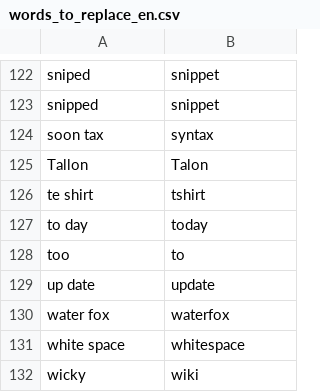
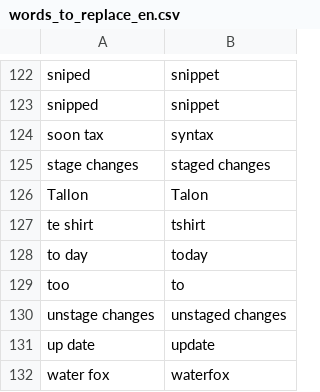
Before and after one commit to AndreasArvidsson/andreas-talon, a CSV file: core/vocabulary/words_to_replace_en.csv, drawn as a sheet; only a part is shown, gaps mark what is left out; the shorter side is filled out with more unchanged rows; the diff names each change by its address in the sheet, - before the commit and + after, or states it on an @@ line.

Commit message:
Update words to replace

```diff
--- a/core/vocabulary/words_to_replace_en.csv
+++ b/core/vocabulary/words_to_replace_en.csv
+row 125: stage changes | staged changes
+row 130: unstage changes | unstaged changes
```
